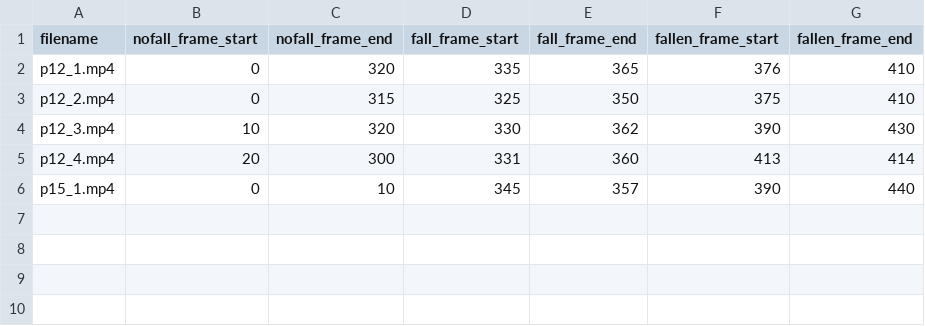
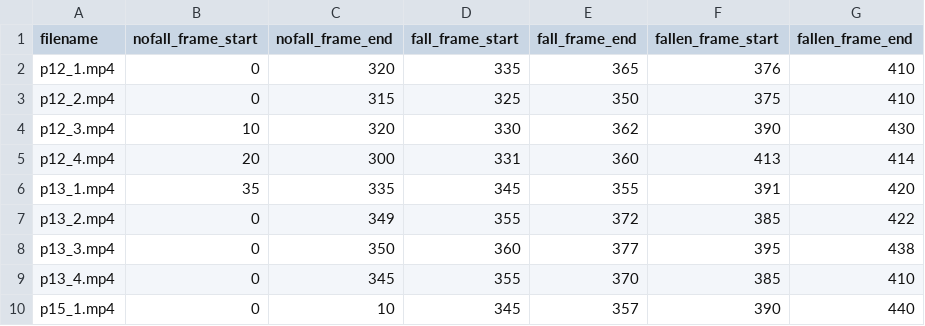
Before and after one commit to insidedctm/catcherv2, a CSV file: labels_validation.csv, drawn as a sheet; the diff names each change by its address in the sheet, - before the commit and + after, or states it on an @@ line.

Commit message:
add p13 to labels_validation.csv

```diff
--- a/labels_validation.csv
+++ b/labels_validation.csv
+row 6: p13_1.mp4 | 35 | 335 | 345 | 355 | 391 | 420
+row 7: p13_2.mp4 | 0 | 349 | 355 | 372 | 385 | 422
+row 8: p13_3.mp4 | 0 | 350 | 360 | 377 | 395 | 438
+row 9: p13_4.mp4 | 0 | 345 | 355 | 370 | 385 | 410
```
